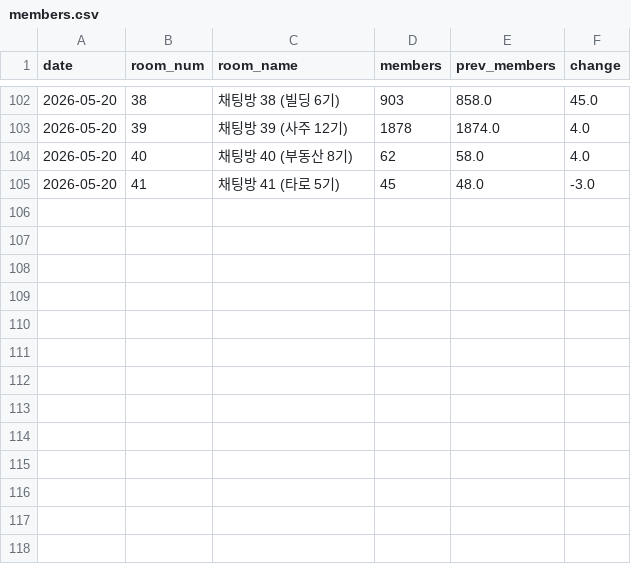
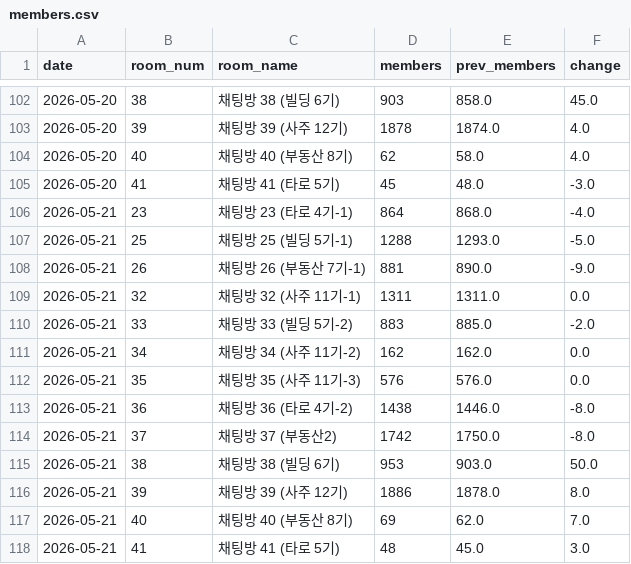
Before and after one commit to QB-CHOI/QB-CHOI-gp-funnel-v2, a CSV file: data/members.csv, drawn as a sheet; only a part is shown, gaps mark what is left out.

Commit message:
2026-05-21 인원 업데이트

```diff
--- a/data/members.csv
+++ b/data/members.csv
@@ -105 +105,14 @@ date,room_num,room_name,members,prev_members,change
 2026-05-20,41,채팅방 41 (타로 5기),45,48.0,-3.0
+2026-05-21,23,채팅방 23 (타로 4기-1),864,868.0,-4.0
+2026-05-21,25,채팅방 25 (빌딩 5기-1),1288,1293.0,-5.0
+2026-05-21,26,채팅방 26 (부동산 7기-1),881,890.0,-9.0
+2026-05-21,32,채팅방 32 (사주 11기-1),1311,1311.0,0.0
+2026-05-21,33,채팅방 33 (빌딩 5기-2),883,885.0,-2.0
+2026-05-21,34,채팅방 34 (사주 11기-2),162,162.0,0.0
+2026-05-21,35,채팅방 35 (사주 11기-3),576,576.0,0.0
+2026-05-21,36,채팅방 36 (타로 4기-2),1438,1446.0,-8.0
+2026-05-21,37,채팅방 37 (부동산2),1742,1750.0,-8.0
+2026-05-21,38,채팅방 38 (빌딩 6기),953,903.0,50.0
+2026-05-21,39,채팅방 39 (사주 12기),1886,1878.0,8.0
+2026-05-21,40,채팅방 40 (부동산 8기),69,62.0,7.0
+2026-05-21,41,채팅방 41 (타로 5기),48,45.0,3.0
```
